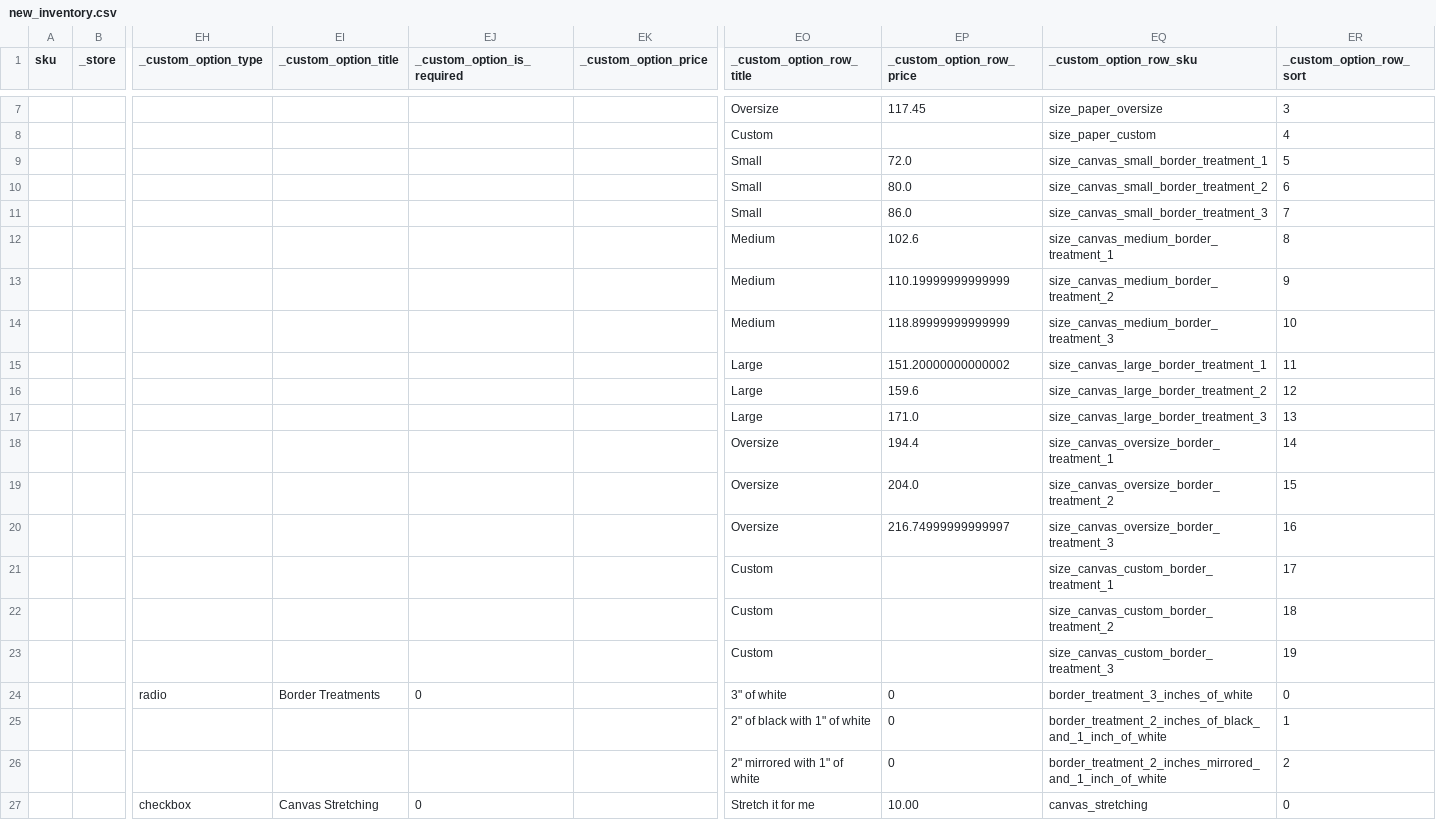
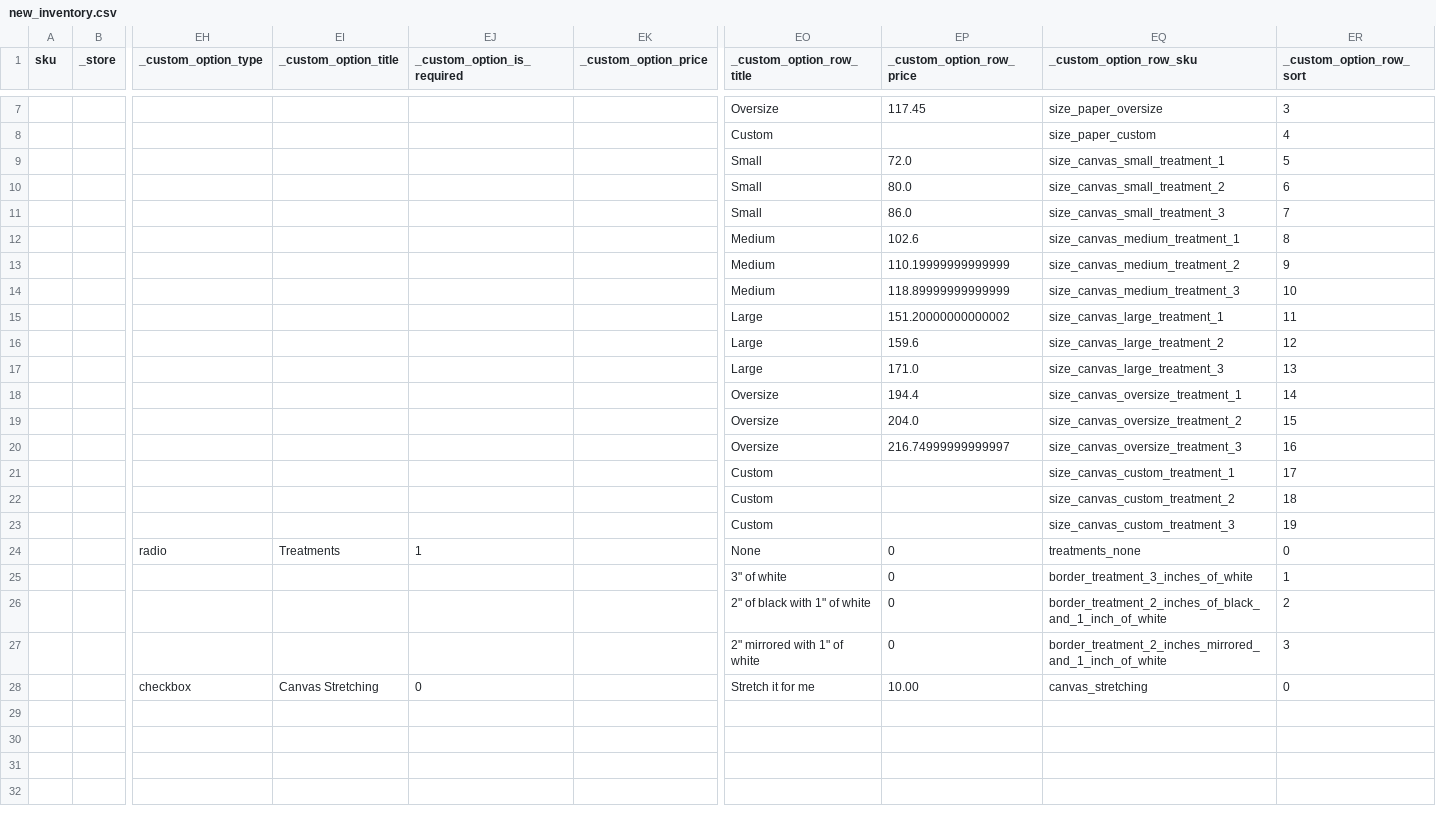
Before and after one commit to Topart/topart-products, a CSV file: new_inventory.csv, drawn as a sheet; only a part is shown, gaps mark what is left out; addresses are those after the commit; rows hold the shown columns only; the diff names each change by its address in the sheet, - before the commit and + after, or states it on an @@ line.

Commit message:
Custom options: material, size, treatments - v3

```diff
--- a/new_inventory.csv
+++ b/new_inventory.csv
-EQ9 (_custom_option_row_sku): size_canvas_small_border_treatment_1
+EQ9 (_custom_option_row_sku): size_canvas_small_treatment_1
-EQ10 (_custom_option_row_sku): size_canvas_small_border_treatment_2
+EQ10 (_custom_option_row_sku): size_canvas_small_treatment_2
-EQ11 (_custom_option_row_sku): size_canvas_small_border_treatment_3
+EQ11 (_custom_option_row_sku): size_canvas_small_treatment_3
-EQ12 (_custom_option_row_sku): size_canvas_medium_border_treatment_1
+EQ12 (_custom_option_row_sku): size_canvas_medium_treatment_1
-EQ13 (_custom_option_row_sku): size_canvas_medium_border_treatment_2
+EQ13 (_custom_option_row_sku): size_canvas_medium_treatment_2
-EQ14 (_custom_option_row_sku): size_canvas_medium_border_treatment_3
+EQ14 (_custom_option_row_sku): size_canvas_medium_treatment_3
-EQ15 (_custom_option_row_sku): size_canvas_large_border_treatment_1
+EQ15 (_custom_option_row_sku): size_canvas_large_treatment_1
-EQ16 (_custom_option_row_sku): size_canvas_large_border_treatment_2
+EQ16 (_custom_option_row_sku): size_canvas_large_treatment_2
-EQ17 (_custom_option_row_sku): size_canvas_large_border_treatment_3
+EQ17 (_custom_option_row_sku): size_canvas_large_treatment_3
-EQ18 (_custom_option_row_sku): size_canvas_oversize_border_treatment_1
+EQ18 (_custom_option_row_sku): size_canvas_oversize_treatment_1
-EQ19 (_custom_option_row_sku): size_canvas_oversize_border_treatment_2
+EQ19 (_custom_option_row_sku): size_canvas_oversize_treatment_2
-EQ20 (_custom_option_row_sku): size_canvas_oversize_border_treatment_3
+EQ20 (_custom_option_row_sku): size_canvas_oversize_treatment_3
-EQ21 (_custom_option_row_sku): size_canvas_custom_border_treatment_1
+EQ21 (_custom_option_row_sku): size_canvas_custom_treatment_1
-EQ22 (_custom_option_row_sku): size_canvas_custom_border_treatment_2
+EQ22 (_custom_option_row_sku): size_canvas_custom_treatment_2
-EQ23 (_custom_option_row_sku): size_canvas_custom_border_treatment_3
+EQ23 (_custom_option_row_sku): size_canvas_custom_treatment_3
-EI24 (_custom_option_title): Border Treatments
+EI24 (_custom_option_title): Treatments
-EJ24 (_custom_option_is_required): 0
+EJ24 (_custom_option_is_required): 1
-EO24 (_custom_option_row_title): 3" of white
+EO24 (_custom_option_row_title): None
-EQ24 (_custom_option_row_sku): border_treatment_3_inches_of_white
+EQ24 (_custom_option_row_sku): treatments_none
+row 25:  |  |  |  |  |  | 3" of white | 0 | border_treatment_3_inches_of_white | 1
-ER26 (_custom_option_row_sort): 1
+ER26 (_custom_option_row_sort): 2
-ER27 (_custom_option_row_sort): 2
+ER27 (_custom_option_row_sort): 3
```
Also changed, not shown: 1 other file.
